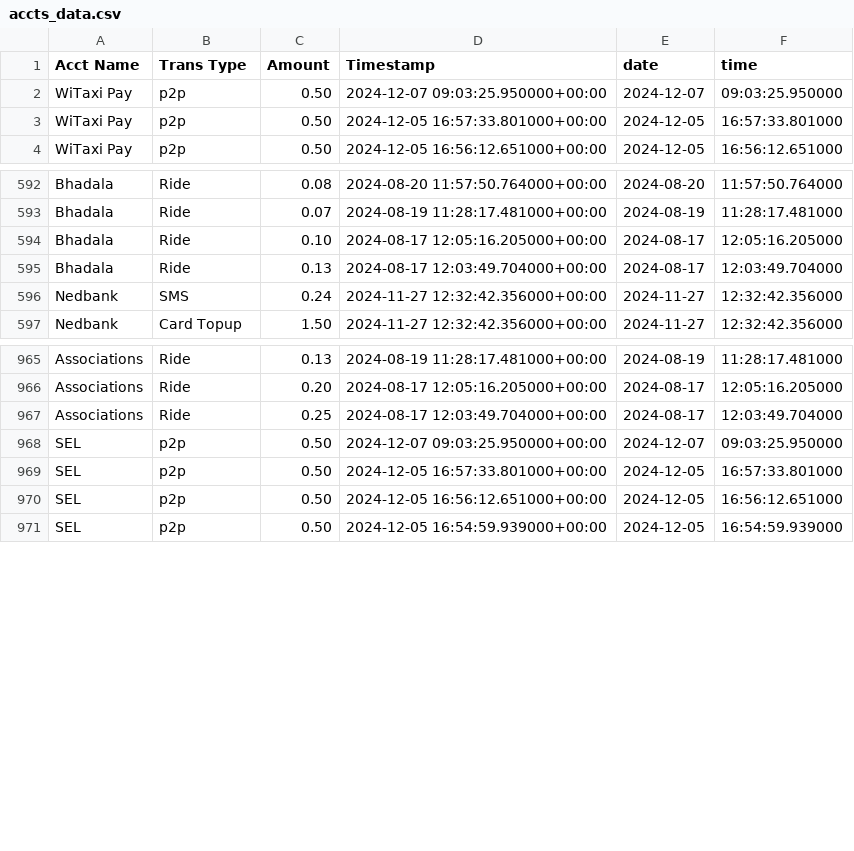
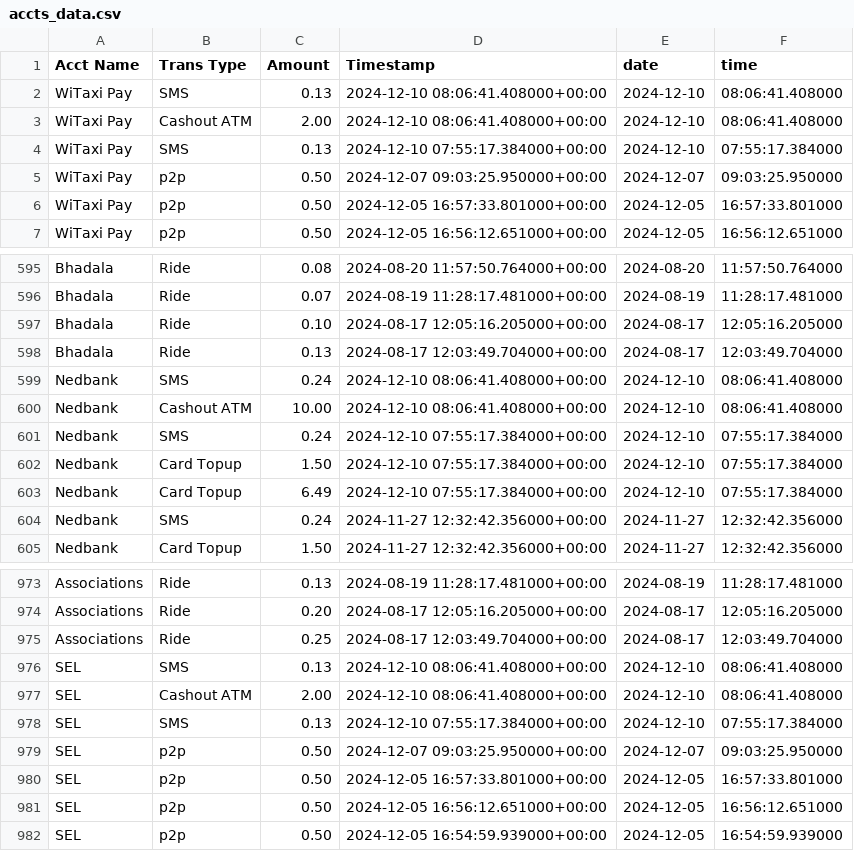
Before and after one commit to Kamal-Moha/WiTaxi-Pay-Analytics-Bhadala, a CSV file: Data/accts_data.csv, drawn as a sheet; only a part is shown, gaps mark what is left out; the diff names each change by its address in the sheet, - before the commit and + after, or states it on an @@ line.

```diff
--- a/Data/accts_data.csv
+++ b/Data/accts_data.csv
+row 2: WiTaxi Pay | SMS | 0.13 | 2024-12-10 08:06:41.408000+00:00 | 2024-12-10 | 08:06:41.408000
+row 3: WiTaxi Pay | Cashout ATM | 2.00 | 2024-12-10 08:06:41.408000+00:00 | 2024-12-10 | 08:06:41.408000
+row 4: WiTaxi Pay | SMS | 0.13 | 2024-12-10 07:55:17.384000+00:00 | 2024-12-10 | 07:55:17.384000
+row 599: Nedbank | SMS | 0.24 | 2024-12-10 08:06:41.408000+00:00 | 2024-12-10 | 08:06:41.408000
+row 600: Nedbank | Cashout ATM | 10.00 | 2024-12-10 08:06:41.408000+00:00 | 2024-12-10 | 08:06:41.408000
+row 601: Nedbank | SMS | 0.24 | 2024-12-10 07:55:17.384000+00:00 | 2024-12-10 | 07:55:17.384000
+row 602: Nedbank | Card Topup | 1.50 | 2024-12-10 07:55:17.384000+00:00 | 2024-12-10 | 07:55:17.384000
+row 603: Nedbank | Card Topup | 6.49 | 2024-12-10 07:55:17.384000+00:00 | 2024-12-10 | 07:55:17.384000
+row 976: SEL | SMS | 0.13 | 2024-12-10 08:06:41.408000+00:00 | 2024-12-10 | 08:06:41.408000
+row 977: SEL | Cashout ATM | 2.00 | 2024-12-10 08:06:41.408000+00:00 | 2024-12-10 | 08:06:41.408000
+row 978: SEL | SMS | 0.13 | 2024-12-10 07:55:17.384000+00:00 | 2024-12-10 | 07:55:17.384000
```
Also changed, not shown: Data/data.csv.
